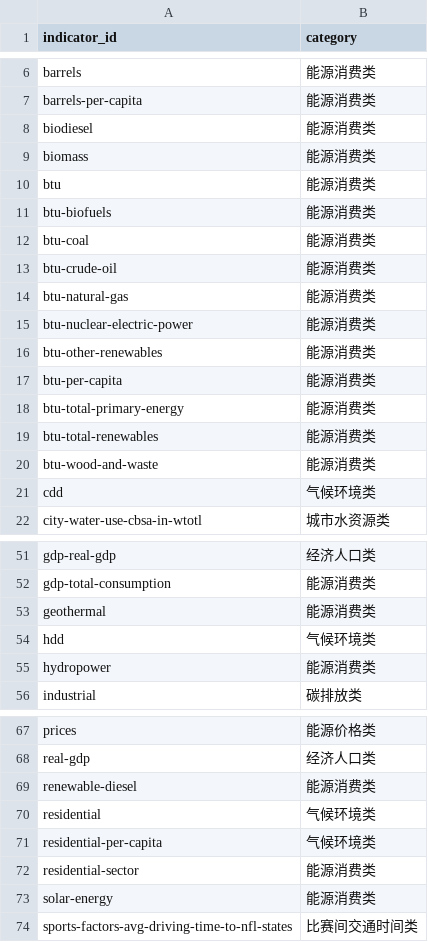
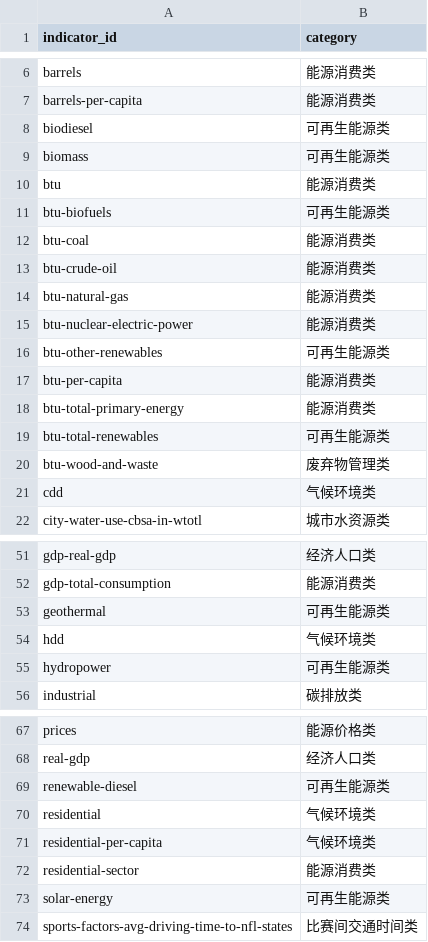
Before and after one commit to YcxBJ80/HiMCM-2025-Problem-B-, a CSV file: outputs/intermediate/indicator_classification_2023.csv, drawn as a sheet; only a part is shown, gaps mark what is left out; the diff covers the shown part only.

```diff
--- a/outputs/intermediate/indicator_classification_2023.csv
+++ b/outputs/intermediate/indicator_classification_2023.csv
@@ -7,6 +7,6 @@ barrels,能源消费类
 barrels-per-capita,能源消费类
-biodiesel,能源消费类
-biomass,能源消费类
+biodiesel,可再生能源类
+biomass,可再生能源类
 btu,能源消费类
-btu-biofuels,能源消费类
+btu-biofuels,可再生能源类
 btu-coal,能源消费类
@@ -15,7 +15,7 @@ btu-natural-gas,能源消费类
 btu-nuclear-electric-power,能源消费类
-btu-other-renewables,能源消费类
+btu-other-renewables,可再生能源类
 btu-per-capita,能源消费类
 btu-total-primary-energy,能源消费类
-btu-total-renewables,能源消费类
-btu-wood-and-waste,能源消费类
+btu-total-renewables,可再生能源类
+btu-wood-and-waste,废弃物管理类
 cdd,气候环境类
@@ -52,5 +52,5 @@ gdp-real-gdp,经济人口类
 gdp-total-consumption,能源消费类
-geothermal,能源消费类
+geothermal,可再生能源类
 hdd,气候环境类
-hydropower,能源消费类
+hydropower,可再生能源类
 industrial,碳排放类
@@ -68,3 +68,3 @@ prices,能源价格类
 real-gdp,经济人口类
-renewable-diesel,能源消费类
+renewable-diesel,可再生能源类
 residential,气候环境类
@@ -72,3 +72,3 @@ residential-per-capita,气候环境类
 residential-sector,能源消费类
-solar-energy,能源消费类
+solar-energy,可再生能源类
 sports-factors-avg-driving-time-to-nfl-states,比赛间交通时间类
```
Also changed, not shown: 4 edited cells elsewhere in this file, outputs/model/category_indicator_weights_2023.csv, outputs/model/category_merge_weights_2023.csv, 19 other files.
